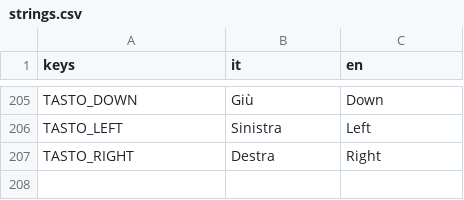
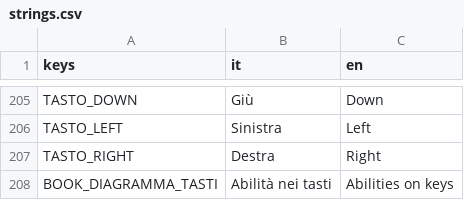
Before and after one commit to YasserOudabashi/mirwada, a CSV file: assets/i18n/strings.csv, drawn as a sheet; only a part is shown, gaps mark what is left out.

```diff
--- a/assets/i18n/strings.csv
+++ b/assets/i18n/strings.csv
@@ -207 +207,2 @@ TASTO_LEFT,Sinistra,Left
 TASTO_RIGHT,Destra,Right
+BOOK_DIAGRAMMA_TASTI,Abilità nei tasti,Abilities on keys
```
Also changed, not shown: 12 other files.
